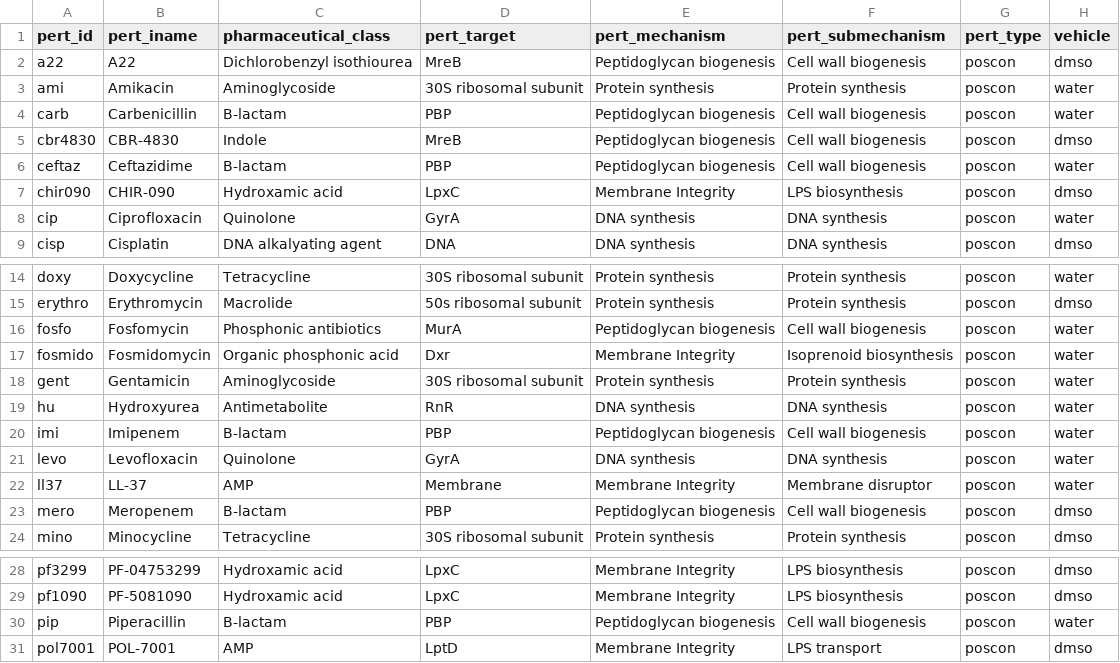
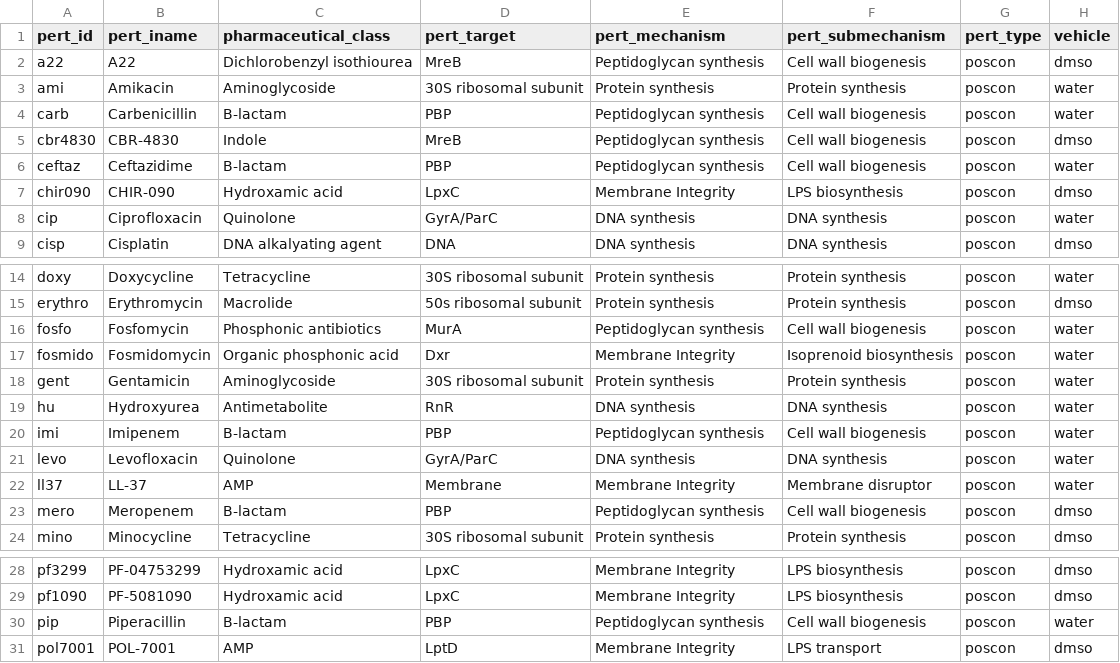
Before and after one commit to broadinstitute/psa_rnaseq_manuscript_rproject, a CSV file: reference_files/Metadata_compound_231129.csv, drawn as a sheet; only a part is shown, gaps mark what is left out; the diff names each change by its address in the sheet, - before the commit and + after, or states it on an @@ line.

Commit message:
update compound metadata

```diff
--- a/reference_files/Metadata_compound_231129.csv
+++ b/reference_files/Metadata_compound_231129.csv
-E2 (pert_mechanism): Peptidoglycan biogenesis
+E2 (pert_mechanism): Peptidoglycan synthesis
-E4:E6 (pert_mechanism): Peptidoglycan biogenesis
+E4:E6 (pert_mechanism): Peptidoglycan synthesis
-D8 (pert_target): GyrA
+D8 (pert_target): GyrA/ParC
-E16 (pert_mechanism): Peptidoglycan biogenesis
+E16 (pert_mechanism): Peptidoglycan synthesis
-E20 (pert_mechanism): Peptidoglycan biogenesis
+E20 (pert_mechanism): Peptidoglycan synthesis
-D21 (pert_target): GyrA
+D21 (pert_target): GyrA/ParC
-E23 (pert_mechanism): Peptidoglycan biogenesis
+E23 (pert_mechanism): Peptidoglycan synthesis
-E30 (pert_mechanism): Peptidoglycan biogenesis
+E30 (pert_mechanism): Peptidoglycan synthesis
```
